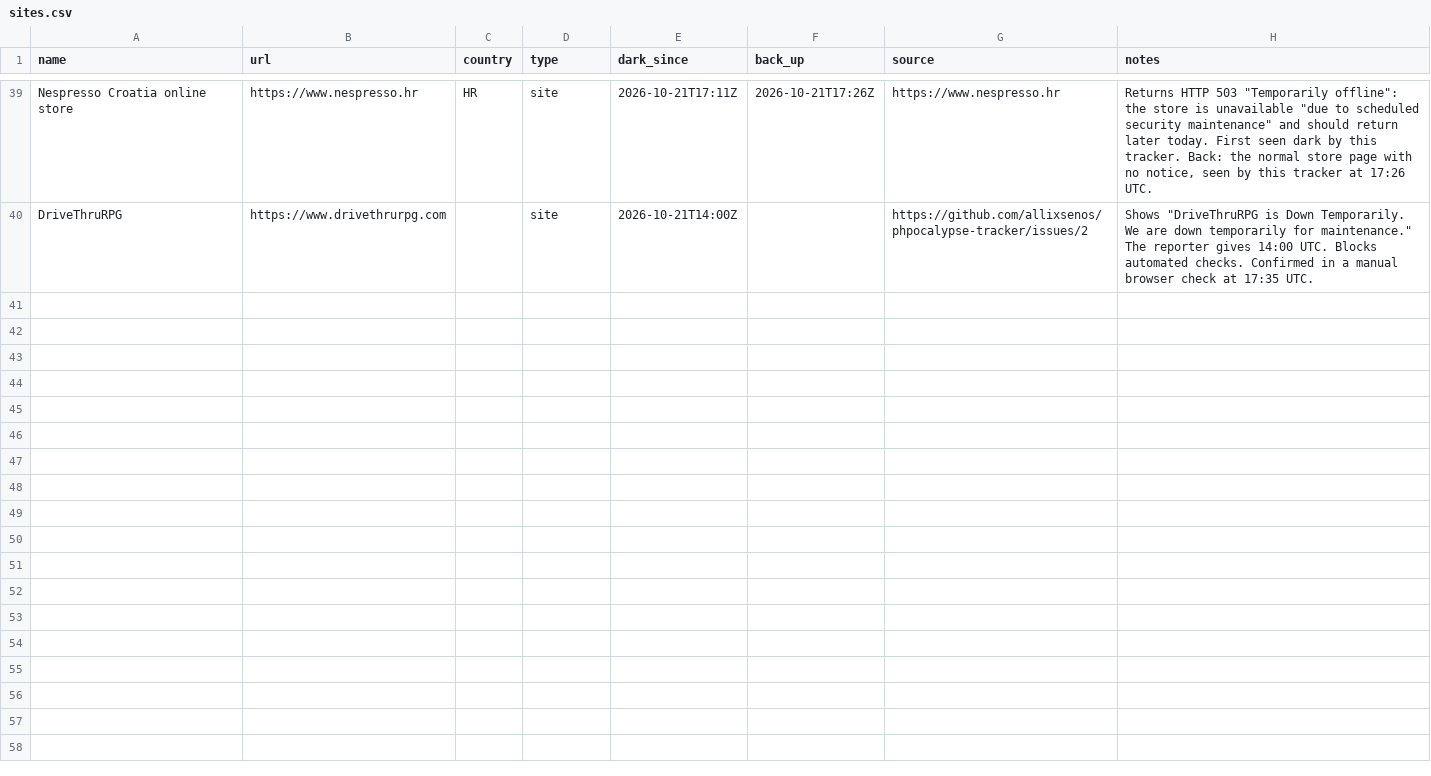
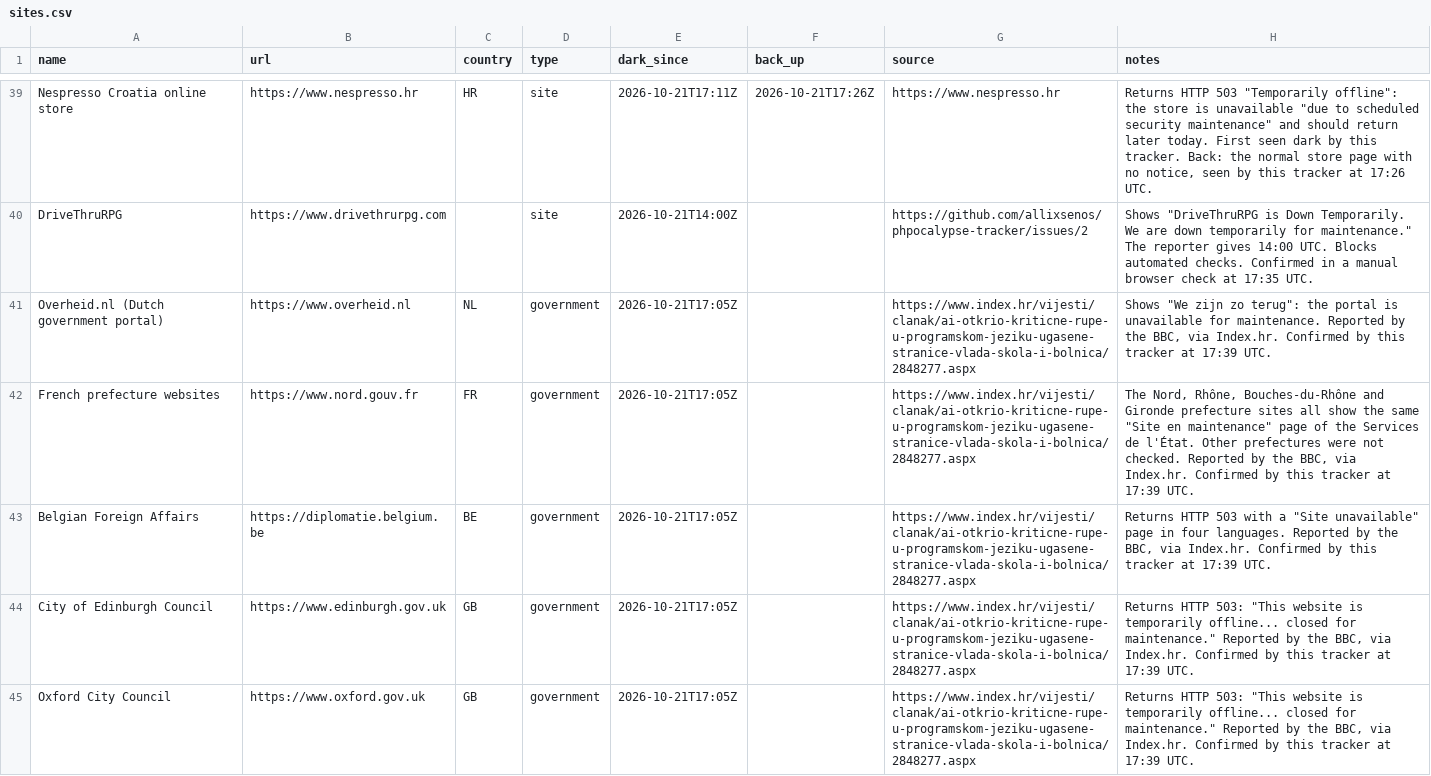
Before and after one commit to allixsenos/phpocalypse-tracker, a CSV file: sites.csv, drawn as a sheet; only a part is shown, gaps mark what is left out; the diff covers the shown part only.

```diff
--- a/sites.csv
+++ b/sites.csv
@@ -40 +40,6 @@ Nespresso Croatia online store,https://www.nespresso.hr,HR,site,2026-10-21T17:11
 DriveThruRPG,https://www.drivethrurpg.com,,site,2026-10-21T14:00Z,,https://github.com/allixsenos/phpocalypse-tracker/issues/2,"Shows ""DriveThruRPG is Down Temporarily. We are down temporarily for maintenance."" The reporter gives 14:00 UTC. Blocks automated checks. Confirmed in a manual browser check at 17:35 UTC."
+Overheid.nl (Dutch government portal),https://www.overheid.nl,NL,government,2026-10-21T17:05Z,,https://www.index.hr/vijesti/clanak/ai-otkrio-kriticne-rupe-u-programskom-jeziku-ugasene-stranice-vlada-skola-i-bolnica/2848277.aspx,"Shows ""We zijn zo terug"": the portal is unavailable for maintenance. Reported by the BBC, via Index.hr. Confirmed by this tracker at 17:39 UTC."
+French prefecture websites,https://www.nord.gouv.fr,FR,government,2026-10-21T17:05Z,,https://www.index.hr/vijesti/clanak/ai-otkrio-kriticne-rupe-u-programskom-jeziku-ugasene-stranice-vlada-skola-i-bolnica/2848277.aspx,"The Nord, Rhône, Bouches-du-Rhône and Gironde prefecture sites all show the same ""Site en maintenance"" page of the Services de l'État. Other prefectures were not checked. Reported by the BBC, via Index.hr. Confirmed by this tracker at 17:39 UTC."
+Belgian Foreign Affairs,https://diplomatie.belgium.be,BE,government,2026-10-21T17:05Z,,https://www.index.hr/vijesti/clanak/ai-otkrio-kriticne-rupe-u-programskom-jeziku-ugasene-stranice-vlada-skola-i-bolnica/2848277.aspx,"Returns HTTP 503 with a ""Site unavailable"" page in four languages. Reported by the BBC, via Index.hr. Confirmed by this tracker at 17:39 UTC."
+City of Edinburgh Council,https://www.edinburgh.gov.uk,GB,government,2026-10-21T17:05Z,,https://www.index.hr/vijesti/clanak/ai-otkrio-kriticne-rupe-u-programskom-jeziku-ugasene-stranice-vlada-skola-i-bolnica/2848277.aspx,"Returns HTTP 503: ""This website is temporarily offline... closed for maintenance."" Reported by the BBC, via Index.hr. Confirmed by this tracker at 17:39 UTC."
+Oxford City Council,https://www.oxford.gov.uk,GB,government,2026-10-21T17:05Z,,https://www.index.hr/vijesti/clanak/ai-otkrio-kriticne-rupe-u-programskom-jeziku-ugasene-stranice-vlada-skola-i-bolnica/2848277.aspx,"Returns HTTP 503: ""This website is temporarily offline... closed for maintenance."" Reported by the BBC, via Index.hr. Confirmed by this tracker at 17:39 UTC."
```
Also changed, not shown: 5 added rows elsewhere in this file.
